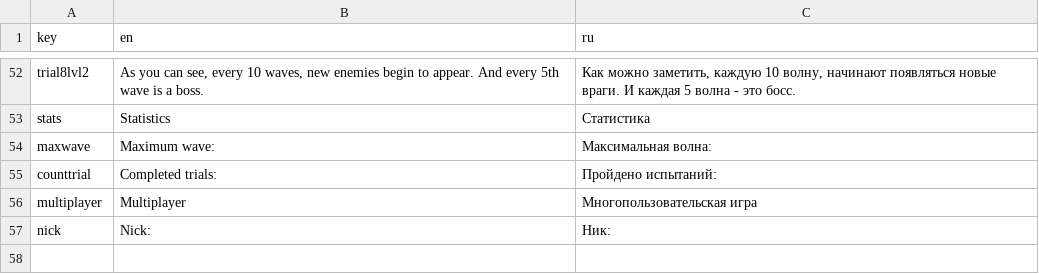
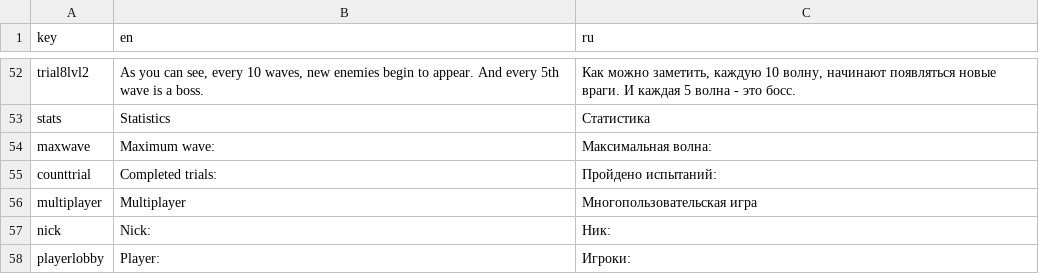
Before and after one commit to MrTyZ/TD, a CSV file: Tower defence/Assets/Resources/localization.csv, drawn as a sheet; only a part is shown, gaps mark what is left out; the diff names each change by its address in the sheet, - before the commit and + after, or states it on an @@ line.

```diff
--- a/Tower defence/Assets/Resources/localization.csv
+++ b/Tower defence/Assets/Resources/localization.csv
+row 58: playerlobby | Player: | Игроки:
```
Also changed, not shown: 25 other files.
